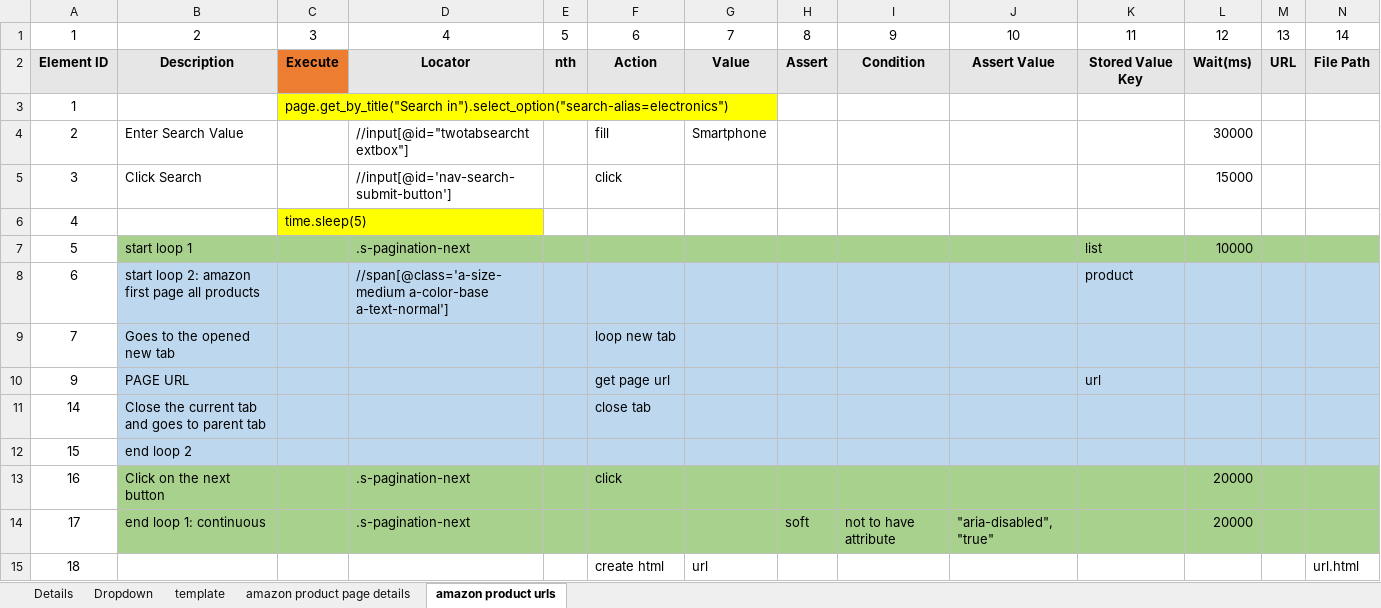
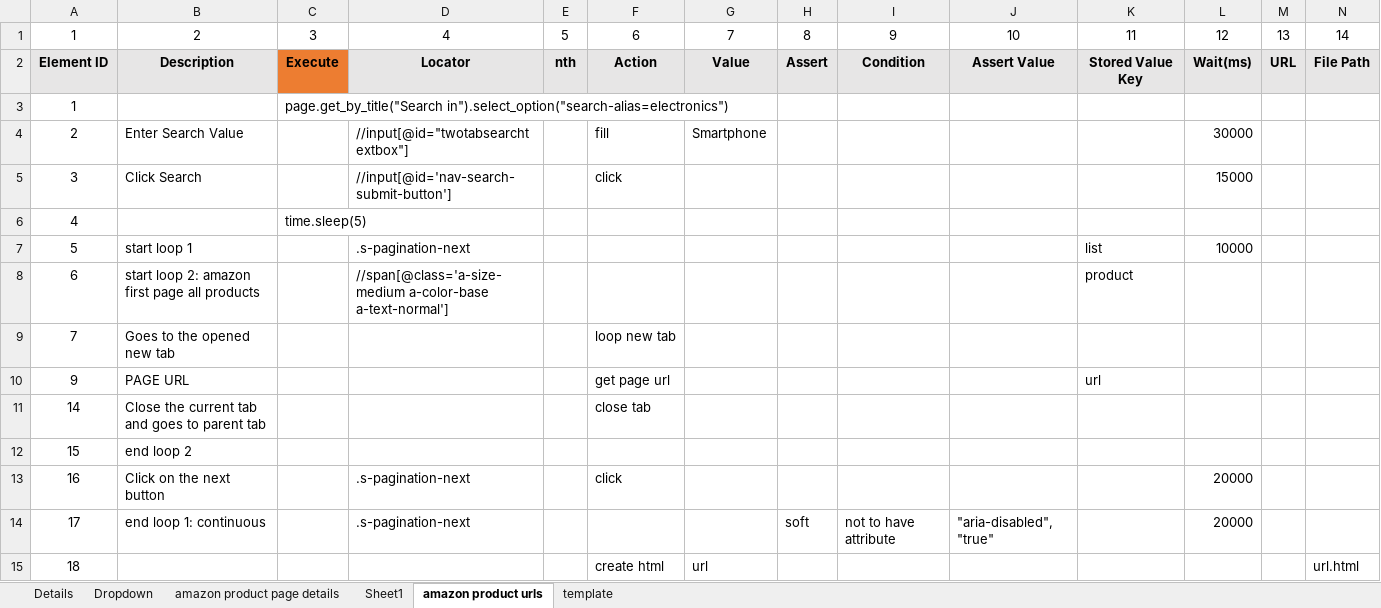
Before and after one commit to BoneyGupta/Webscraping-Suite, an Excel workbook: excel/Template.xlsx, sheet amazon product urls, drawn as a sheet; only a part is shown; values as stored, in another font and other column widths than the file's, no borders; the diff covers the shown part only; the diff names each change by its address in the sheet, - before the commit and + after, or states it on an @@ line.

```diff
--- a/excel/Template.xlsx (sheet amazon product urls)
+++ b/excel/Template.xlsx (sheet amazon product urls)
+sheet tab: Sheet1
@@ sheet tab order changed: Details | Dropdown | amazon product page details | Sheet1 | amazon product urls | template @@
-C3 fill: #FFFF00
+C3 fill: none
-C6 fill: #FFFF00
+C6 fill: none
-B7:N7 fill: #A9D18E
+B7:N7 fill: none
-B8:N12 fill: #BDD7EE
+B8:N12 fill: none
-B13:N14 fill: #A9D18E
+B13:N14 fill: none
```
Also changed, not shown: cell formats elsewhere in this sheet, sheet Dropdown, excel/Automation Test Suite Commands.xlsx, excel/Test.xlsx, 8 other files.
